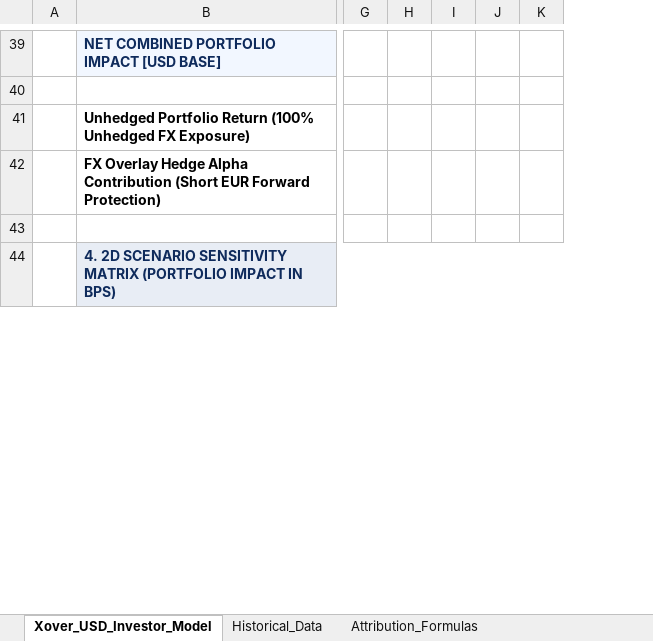
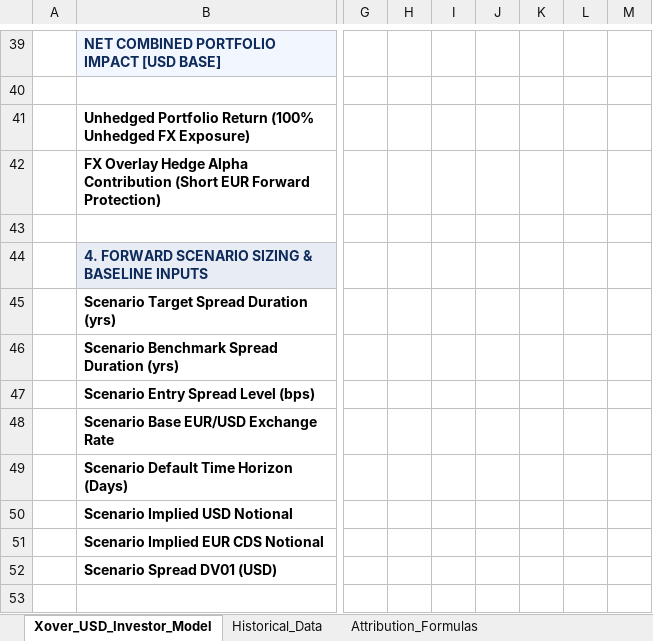
Before and after one commit to rkarim25/cembicredit, an Excel workbook: iTraxx_Xover_USD_Investor_Model.xlsx, sheet Xover_USD_Investor_Model, drawn as a sheet; only a part is shown, gaps mark what is left out; values as stored, in another font and other column widths than the file's, no borders; conditional formats not drawn; removed rows and columns are numbered as before the commit, all else as after; rows hold the shown columns only; the diff covers the shown part only; the diff names each change by its address in the sheet, - before the commit and + after, or states it on an @@ line.

```diff
--- a/iTraxx_Xover_USD_Investor_Model.xlsx (sheet Xover_USD_Investor_Model)
+++ b/iTraxx_Xover_USD_Investor_Model.xlsx (sheet Xover_USD_Investor_Model)
-column G, empty
-column H, empty
-column I, empty
-column J, empty
-column K, empty
+column G, empty
+column H, empty
+column I, empty
+column J, empty
+column K, empty
+column L, empty
+column M, empty
-B44: 4. 2D SCENARIO SENSITIVITY MATRIX (PORTFOLIO IMPACT IN BPS)
+B44: 4. FORWARD SCENARIO SIZING & BASELINE INPUTS
+row 45:  | Scenario Target Spread Duration (yrs)
+row 46:  | Scenario Benchmark Spread Duration (yrs)
+row 47:  | Scenario Entry Spread Level (bps)
+row 48:  | Scenario Base EUR/USD Exchange Rate
+row 49:  | Scenario Default Time Horizon (Days)
+row 50:  | Scenario Implied USD Notional
+row 51:  | Scenario Implied EUR CDS Notional
+row 52:  | Scenario Spread DV01 (USD)
+row 53: (empty)
```
Also changed, not shown: 15 added rows, 1 added column, 37 edited cells and cell formats elsewhere in this sheet, models/iTraxx_Xover_USD_Investor_Model.xlsx, 3 other files.
